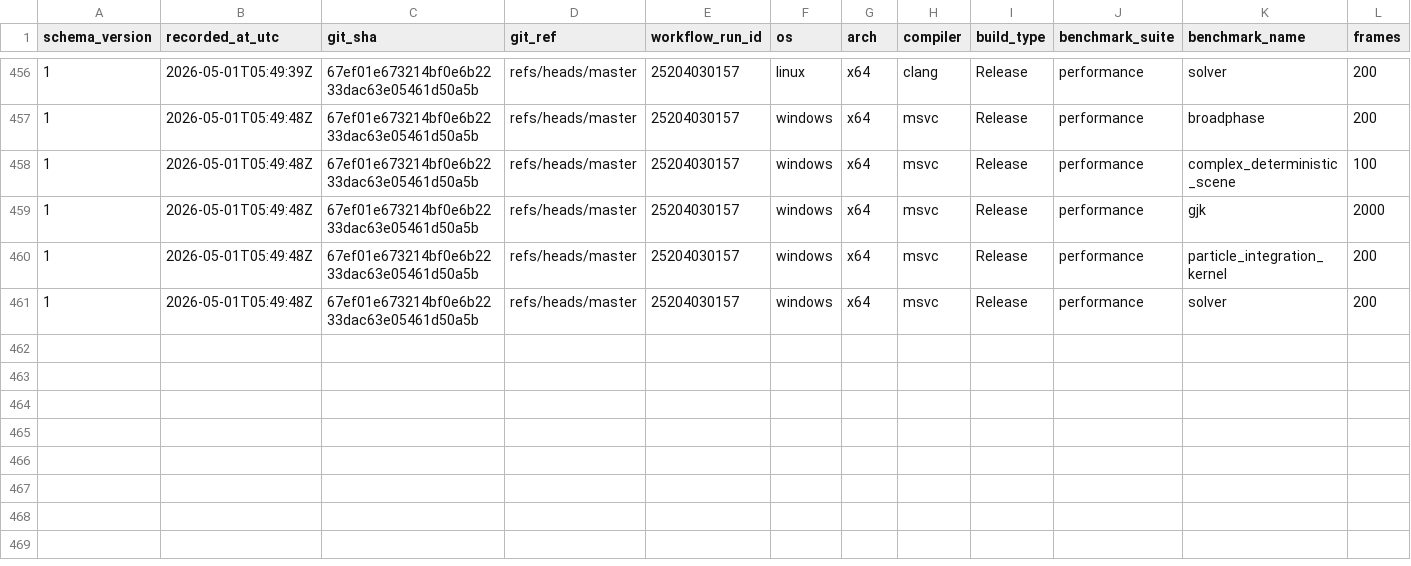
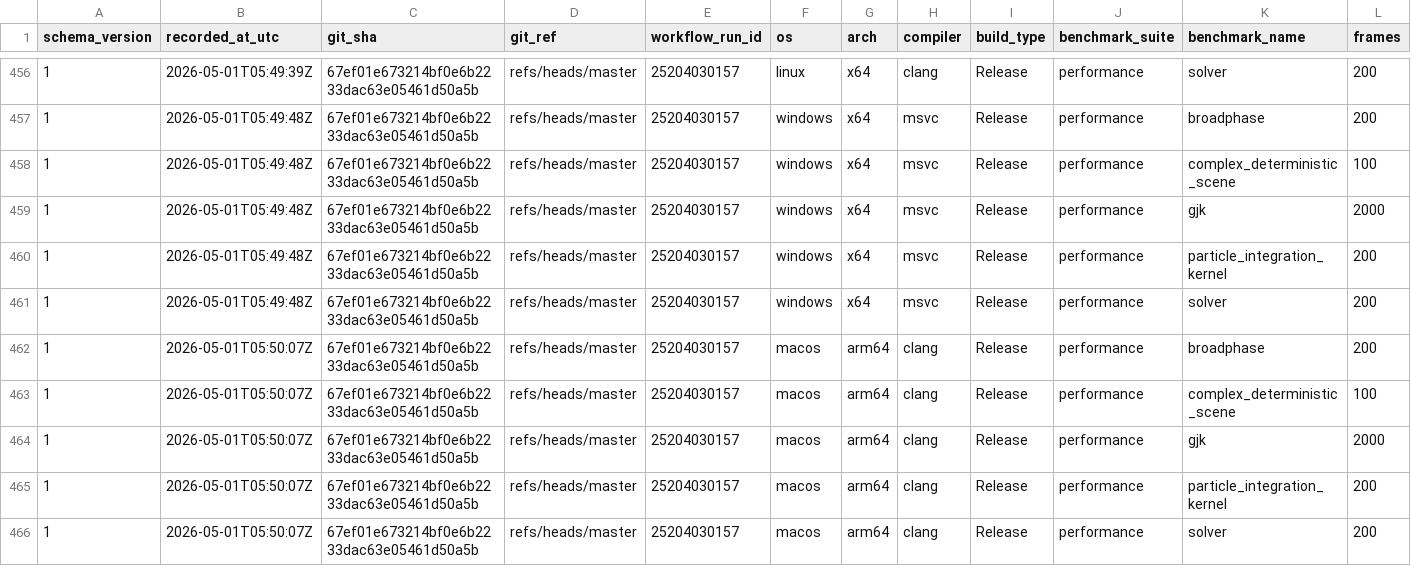
Before and after one commit to Jhoneagle/phynity, a CSV file: perf/history/perf_history.csv, drawn as a sheet; only a part is shown, gaps mark what is left out; rows hold the shown columns only; the diff names each change by its address in the sheet, - before the commit and + after, or states it on an @@ line.

```diff
--- a/perf/history/perf_history.csv
+++ b/perf/history/perf_history.csv
+row 462: 1 | 2026-05-01T05:50:07Z | 67ef01e673214bf0e6b2233dac63e05461d50a5b | refs/heads/master | 25204030157 | macos | arm64 | clang | Release | performance | broadphase | 200
+row 463: 1 | 2026-05-01T05:50:07Z | 67ef01e673214bf0e6b2233dac63e05461d50a5b | refs/heads/master | 25204030157 | macos | arm64 | clang | Release | performance | complex_deterministic_scene | 100
+row 464: 1 | 2026-05-01T05:50:07Z | 67ef01e673214bf0e6b2233dac63e05461d50a5b | refs/heads/master | 25204030157 | macos | arm64 | clang | Release | performance | gjk | 2000
+row 465: 1 | 2026-05-01T05:50:07Z | 67ef01e673214bf0e6b2233dac63e05461d50a5b | refs/heads/master | 25204030157 | macos | arm64 | clang | Release | performance | particle_integration_kernel | 200
+row 466: 1 | 2026-05-01T05:50:07Z | 67ef01e673214bf0e6b2233dac63e05461d50a5b | refs/heads/master | 25204030157 | macos | arm64 | clang | Release | performance | solver | 200
```
Also changed, not shown: 1 other file.
